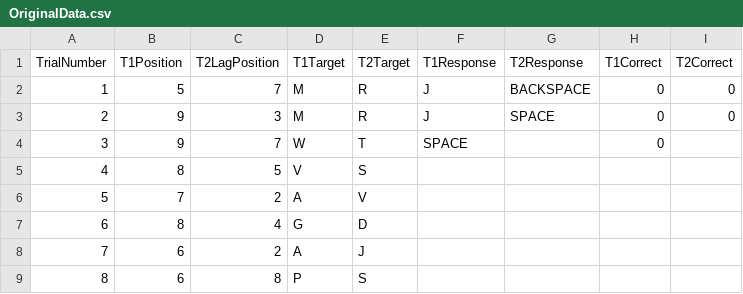
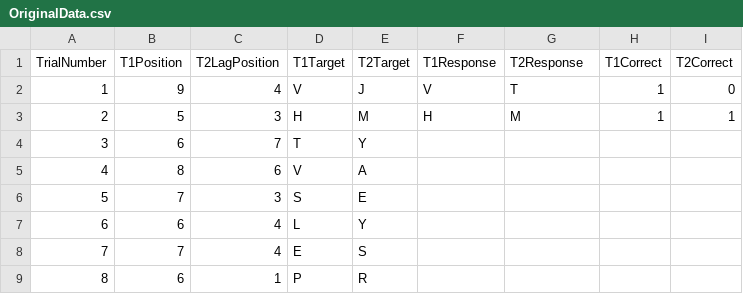
Before and after one commit to LeafYeeXYZ/MatlabAttentionalBlink, a CSV file: OriginalData.csv, drawn as a sheet; only a part is shown; the diff covers the shown part only.

```diff
--- a/OriginalData.csv
+++ b/OriginalData.csv
@@ -1,9 +1,9 @@
 TrialNumber,T1Position,T2LagPosition,T1Target,T2Target,T1Response,T2Response,T1Correct,T2Correct
-1,5,7,M,R,J,BACKSPACE,0,0
-2,9,3,M,R,J,SPACE,0,0
-3,9,7,W,T,SPACE,,0,
-4,8,5,V,S,,,,
-5,7,2,A,V,,,,
-6,8,4,G,D,,,,
-7,6,2,A,J,,,,
-8,6,8,P,S,,,,
+1,9,4,V,J,V,T,1,0
+2,5,3,H,M,H,M,1,1
+3,6,7,T,Y,,,,
+4,8,6,V,A,,,,
+5,7,3,S,E,,,,
+6,6,4,L,Y,,,,
+7,7,4,E,S,,,,
+8,6,1,P,R,,,,
```
Also changed, not shown: 116 edited cells elsewhere in this file, CalculatedData.csv, 3 other files.
